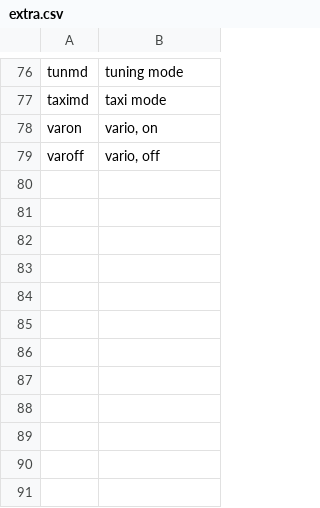
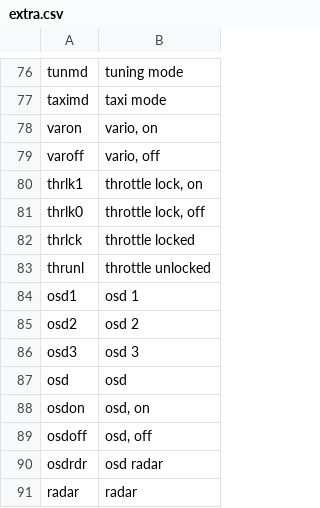
Before and after one commit to FinalFrag/lexi-soundpack, a CSV file: files/extra.csv, drawn as a sheet; only a part is shown, gaps mark what is left out; the diff names each change by its address in the sheet, - before the commit and + after, or states it on an @@ line.

Commit message:
Added osd, radar, throttle lock Updated dependencies

```diff
--- a/files/extra.csv
+++ b/files/extra.csv
+row 80: thrlk1 | throttle lock, on
+row 81: thrlk0 | throttle lock, off
+row 82: thrlck | throttle locked
+row 83: thrunl | throttle unlocked
+row 84: osd1 | osd 1
+row 85: osd2 | osd 2
+row 86: osd3 | osd 3
+row 87: osd | osd
+row 88: osdon | osd, on
+row 89: osdoff | osd, off
+row 90: osdrdr | osd radar
+row 91: radar | radar
```
Also changed, not shown: 15 other files.
